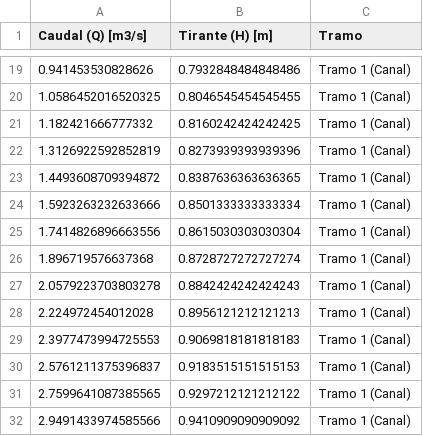
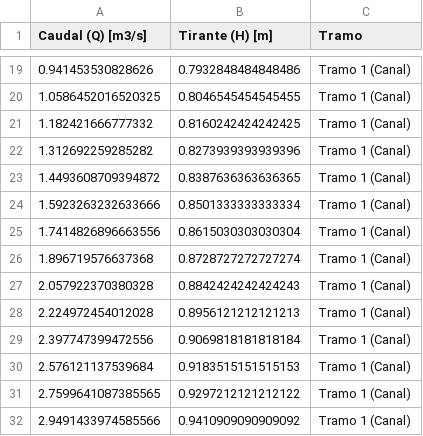
Before and after one commit to joa-martinez/Obras-Hidraulicas-2026-1C, a CSV file: TP06 - Vertederos y Laminación/datos/curva_descarga_H-Q.csv, drawn as a sheet; only a part is shown, gaps mark what is left out; the diff covers the shown part only.

```diff
--- a/TP06 - Vertederos y Laminación/datos/curva_descarga_H-Q.csv
+++ b/TP06 - Vertederos y Laminación/datos/curva_descarga_H-Q.csv
@@ -21,3 +21,3 @@ Caudal (Q) [m3/s],Tirante (H) [m],Tramo
 1.182421666777332,0.8160242424242425,Tramo 1 (Canal)
-1.3126922592852819,0.8273939393939396,Tramo 1 (Canal)
+1.312692259285282,0.8273939393939396,Tramo 1 (Canal)
 1.4493608709394872,0.8387636363636365,Tramo 1 (Canal)
@@ -26,6 +26,6 @@ Caudal (Q) [m3/s],Tirante (H) [m],Tramo
 1.896719576637368,0.8728727272727274,Tramo 1 (Canal)
-2.0579223703803278,0.8842424242424243,Tramo 1 (Canal)
+2.057922370380328,0.8842424242424243,Tramo 1 (Canal)
 2.224972454012028,0.8956121212121213,Tramo 1 (Canal)
-2.3977473994725553,0.9069818181818183,Tramo 1 (Canal)
-2.5761211375396837,0.9183515151515153,Tramo 1 (Canal)
+2.397747399472556,0.9069818181818184,Tramo 1 (Canal)
+2.576121137539684,0.9183515151515153,Tramo 1 (Canal)
 2.7599641087385565,0.9297212121212122,Tramo 1 (Canal)
```
Also changed, not shown: 5 added rows, 5 removed rows and 115 edited cells elsewhere in this file, TP06 - Vertederos y Laminación/resultados_continuidad.csv, 18 other files.
